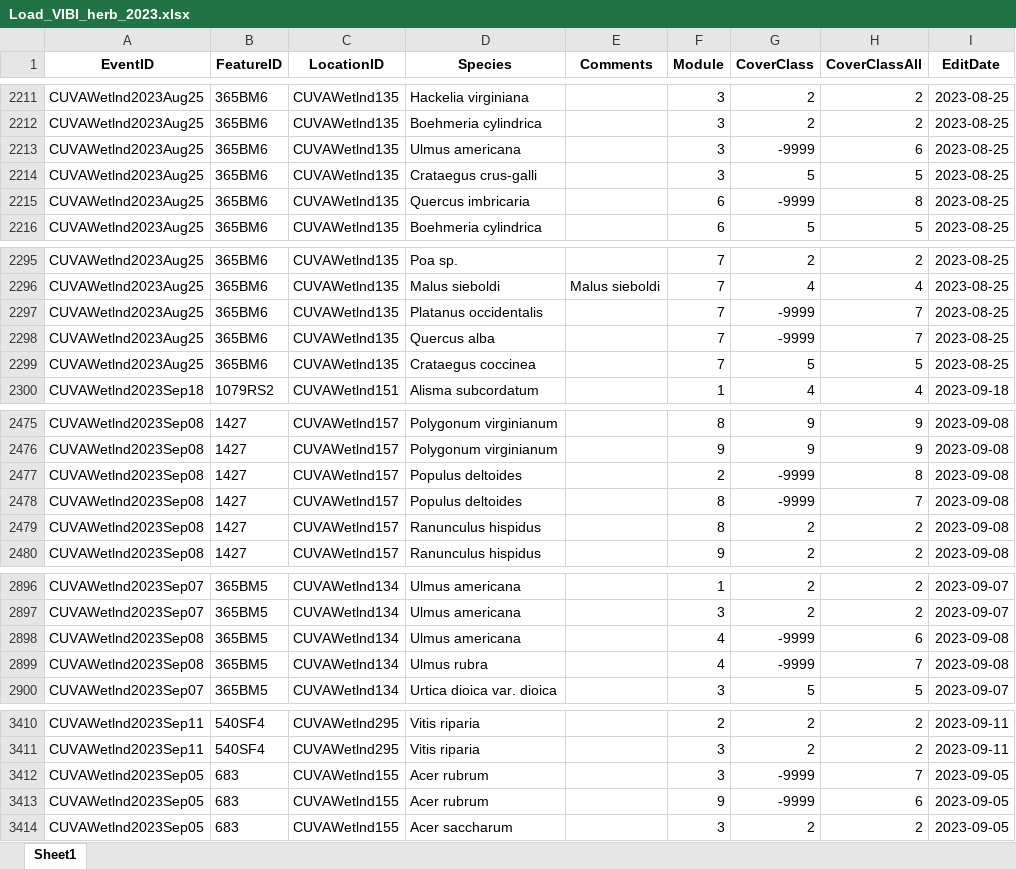
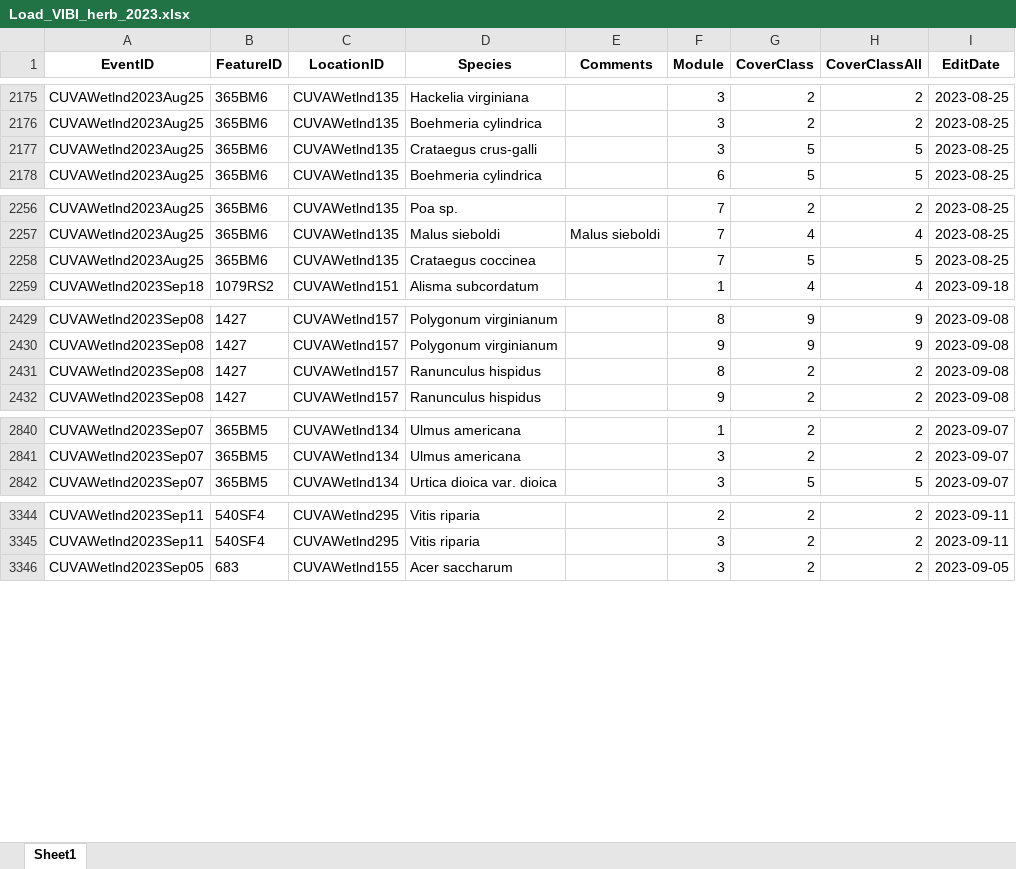
Before and after one commit to HeartlandNetwork/HTLN-data-capture, an Excel workbook: wetlands/src/VIBI-herbaceous/Load_VIBI_herb_2023.xlsx, sheet Sheet1, drawn as a sheet; only a part is shown, gaps mark what is left out; values as stored, in another font and other column widths than the file's, no borders; the diff covers the shown part only; the diff names each change by its address in the sheet, - before the commit and + after, or states it on an @@ line.

```diff
--- a/wetlands/src/VIBI-herbaceous/Load_VIBI_herb_2023.xlsx (sheet Sheet1)
+++ b/wetlands/src/VIBI-herbaceous/Load_VIBI_herb_2023.xlsx (sheet Sheet1)
-row 2213: CUVAWetlnd2023Aug25 | 365BM6 | CUVAWetlnd135 | Ulmus americana |  | 3 | -9999 | 6 | 2023-08-25
-row 2215: CUVAWetlnd2023Aug25 | 365BM6 | CUVAWetlnd135 | Quercus imbricaria |  | 6 | -9999 | 8 | 2023-08-25
-row 2297: CUVAWetlnd2023Aug25 | 365BM6 | CUVAWetlnd135 | Platanus occidentalis |  | 7 | -9999 | 7 | 2023-08-25
-row 2298: CUVAWetlnd2023Aug25 | 365BM6 | CUVAWetlnd135 | Quercus alba |  | 7 | -9999 | 7 | 2023-08-25
-row 2477: CUVAWetlnd2023Sep08 | 1427 | CUVAWetlnd157 | Populus deltoides |  | 2 | -9999 | 8 | 2023-09-08
-row 2478: CUVAWetlnd2023Sep08 | 1427 | CUVAWetlnd157 | Populus deltoides |  | 8 | -9999 | 7 | 2023-09-08
-row 2898: CUVAWetlnd2023Sep08 | 365BM5 | CUVAWetlnd134 | Ulmus americana |  | 4 | -9999 | 6 | 2023-09-08
-row 2899: CUVAWetlnd2023Sep08 | 365BM5 | CUVAWetlnd134 | Ulmus rubra |  | 4 | -9999 | 7 | 2023-09-08
-row 3412: CUVAWetlnd2023Sep05 | 683 | CUVAWetlnd155 | Acer rubrum |  | 3 | -9999 | 7 | 2023-09-05
-row 3413: CUVAWetlnd2023Sep05 | 683 | CUVAWetlnd155 | Acer rubrum |  | 9 | -9999 | 6 | 2023-09-05
```
Also changed, not shown: 72 removed rows elsewhere in this sheet, 5 other files.
